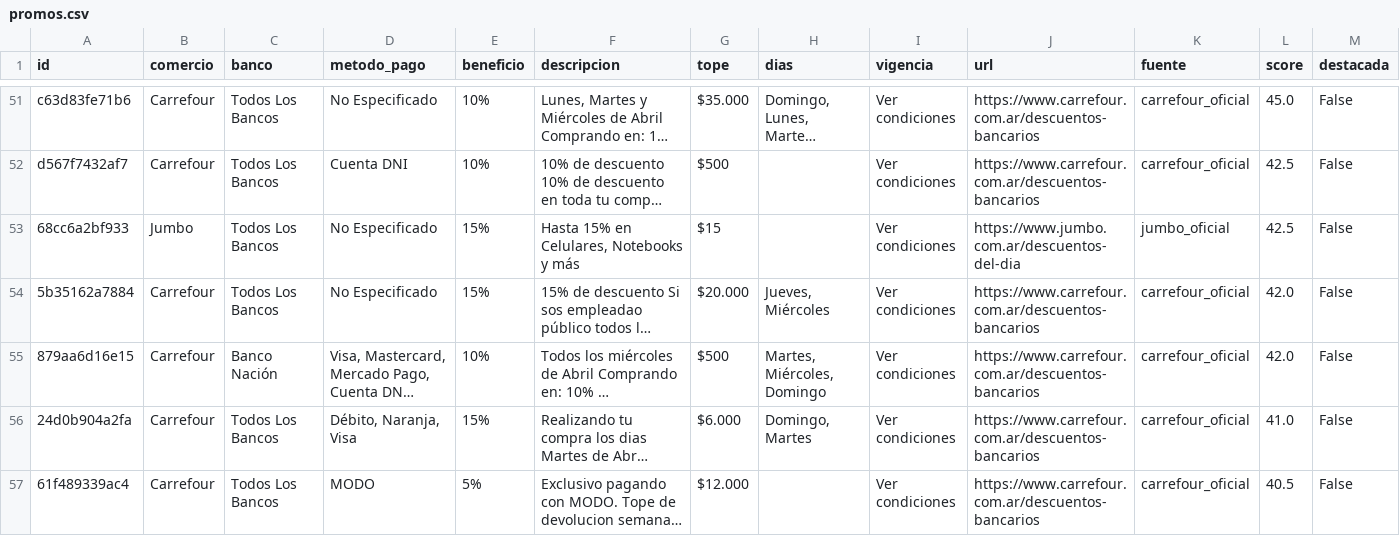
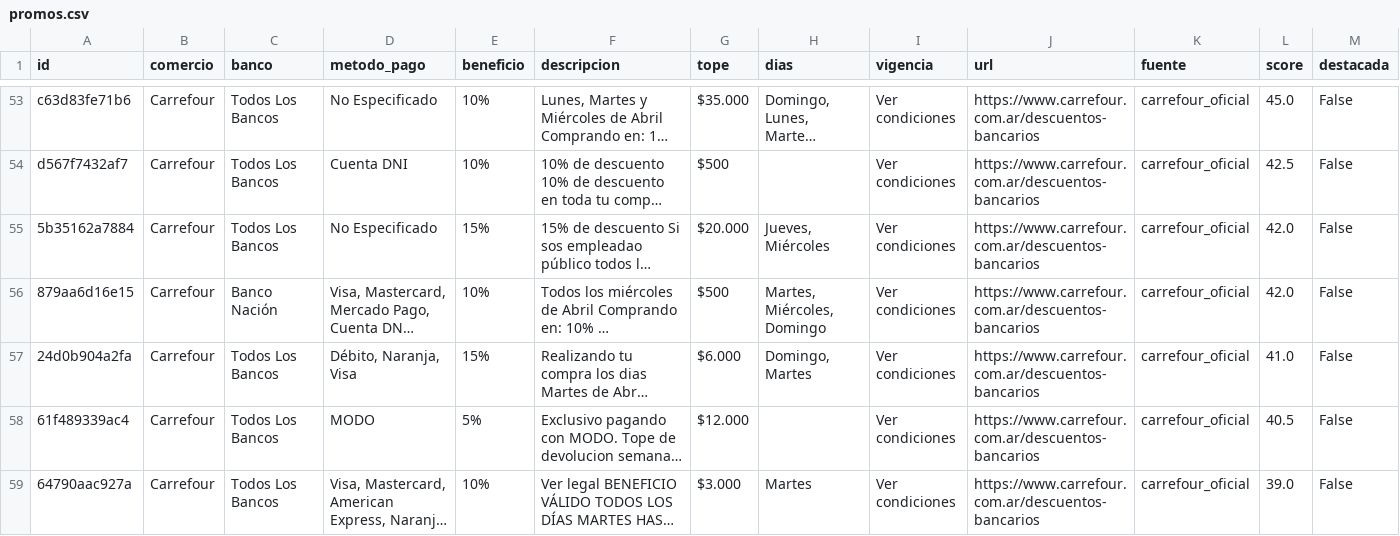
Before and after one commit to paprikacc/promos-argentina, a CSV file: data/promos.csv, drawn as a sheet; only a part is shown, gaps mark what is left out; the shorter side is filled out with more unchanged rows; long unchanged cells end in …; removed rows and columns are numbered as before the commit, all else as after; the diff covers the shown part only; the diff names each change by its address in the sheet, - before the commit and + after, or states it on an @@ line.

```diff
--- a/data/promos.csv
+++ b/data/promos.csv
-row 53: 68cc6a2bf933 | Jumbo | Todos Los Bancos | No Especificado | 15% | Hasta 15% en Celulares, Notebooks y más | $15 |  | Ver condiciones | https://www.jumbo.com.ar/descuentos-del-dia | jumbo_oficial | 42.5 | False
```
Also changed, not shown: 3 added rows, 2 removed rows and 2 edited cells elsewhere in this file, 6 other files.
